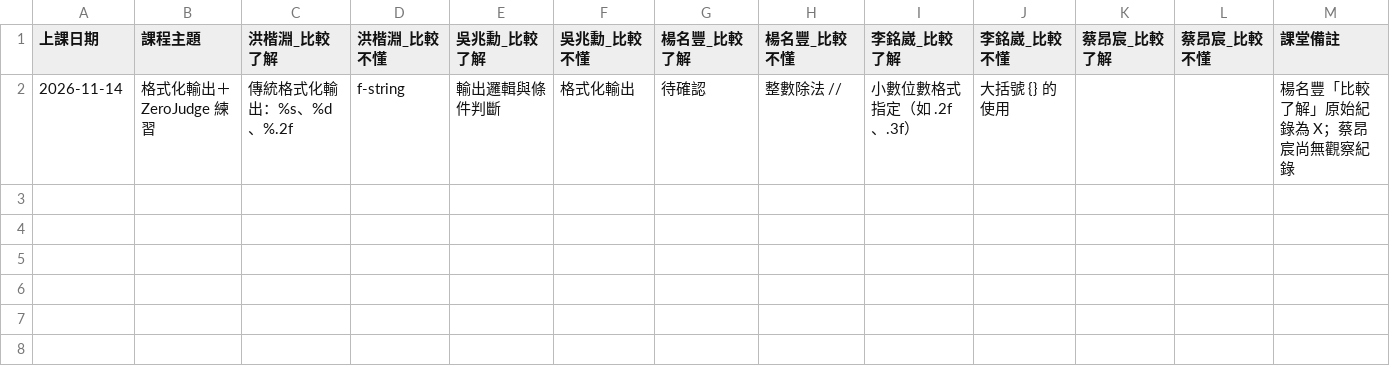
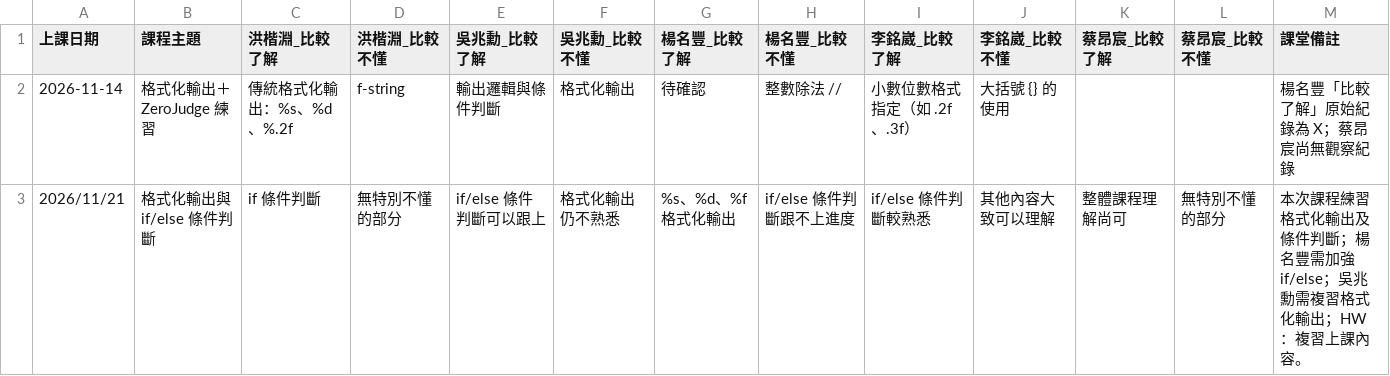
Before and after one commit to codewriterrussian/Group_Class_1, a CSV file: status.csv, drawn as a sheet; the diff names each change by its address in the sheet, - before the commit and + after, or states it on an @@ line.

```diff
--- a/status.csv
+++ b/status.csv
+row 3: 2026/11/21 | 格式化輸出與 if/else 條件判斷 | if 條件判斷 | 無特別不懂的部分 | if/else 條件判斷可以跟上 | 格式化輸出仍不熟悉 | %s、%d、%f 格式化輸出 | if/else 條件判斷跟不上進度 | if/else 條件判斷較熟悉 | 其他內容大致可以理解 | 整體課程理解尚可 | 無特別不懂的部分 | 本次課程練習格式化輸出及條件判斷；楊名豐需加強 if/else；吳兆勳需複習格式化輸出；HW：複習上課內容。
```
Also changed, not shown: 2 other files.
